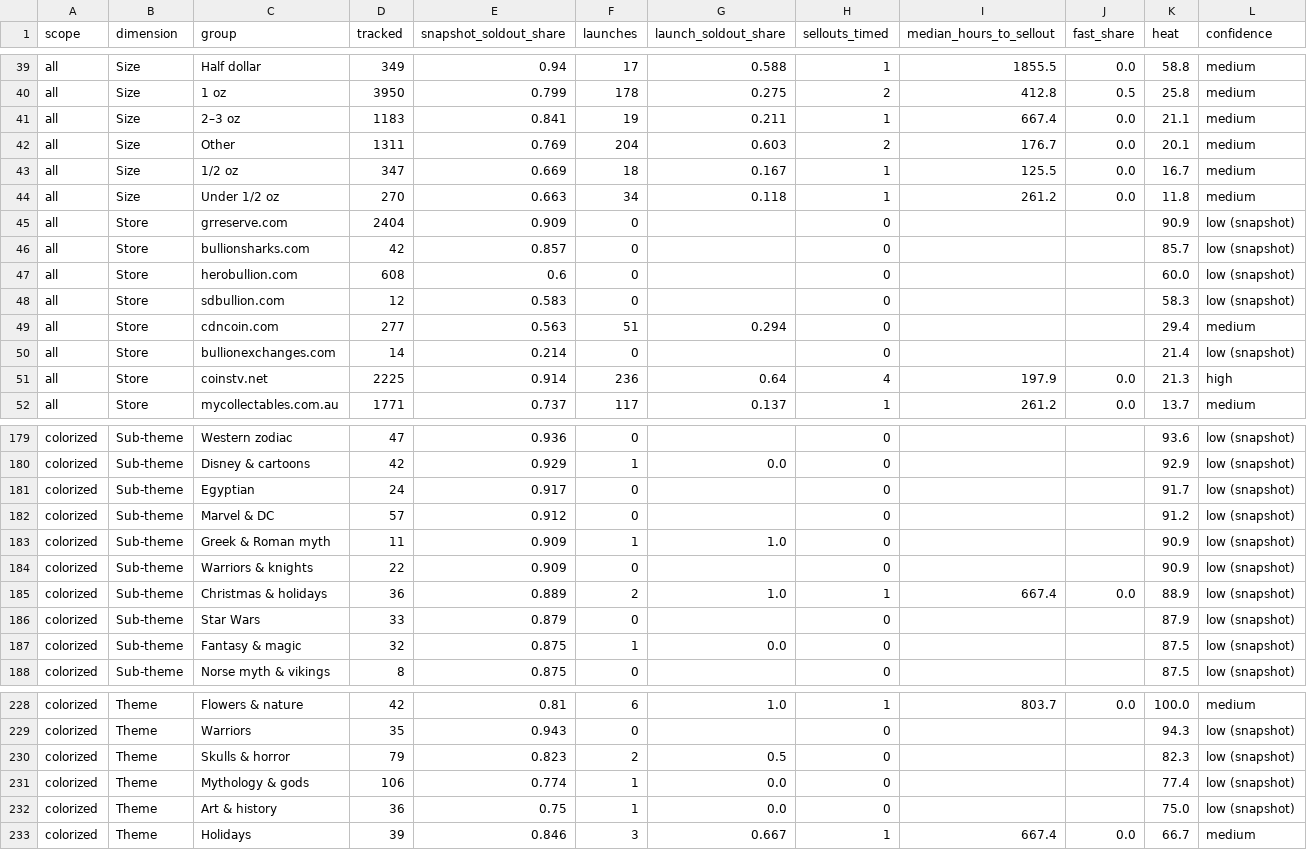
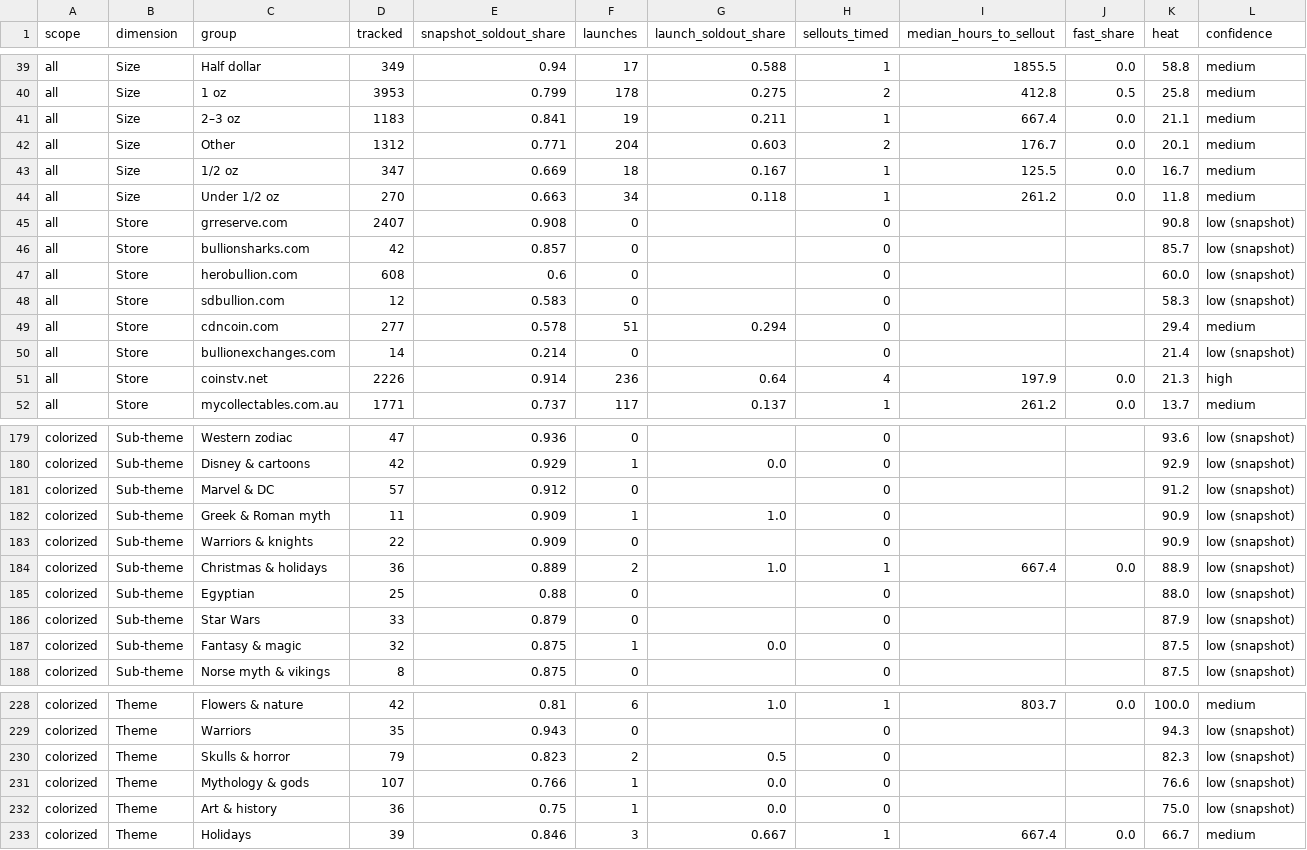
Before and after one commit to yazidTheThird/silver-market-heat-index, a CSV file: data/hot_groups.csv, drawn as a sheet; only a part is shown, gaps mark what is left out; removed rows and columns are numbered as before the commit, all else as after; the diff covers the shown part only; the diff names each change by its address in the sheet, - before the commit and + after, or states it on an @@ line.

```diff
--- a/data/hot_groups.csv
+++ b/data/hot_groups.csv
-D40 (tracked): 3950
+D40 (tracked): 3953
-D42 (tracked): 1311
+D42 (tracked): 1312
-E42 (snapshot_soldout_share): 0.769
+E42 (snapshot_soldout_share): 0.771
-D45 (tracked): 2404
+D45 (tracked): 2407
-E45 (snapshot_soldout_share): 0.909
+E45 (snapshot_soldout_share): 0.908
-K45 (heat): 90.9
+K45 (heat): 90.8
-E49 (snapshot_soldout_share): 0.563
+E49 (snapshot_soldout_share): 0.578
-D51 (tracked): 2225
+D51 (tracked): 2226
-row 181: colorized | Sub-theme | Egyptian | 24 | 0.917 | 0 |  | 0 |  |  | 91.7 | low (snapshot)
+row 185: colorized | Sub-theme | Egyptian | 25 | 0.88 | 0 |  | 0 |  |  | 88.0 | low (snapshot)
-D231 (tracked): 106
+D231 (tracked): 107
-E231 (snapshot_soldout_share): 0.774
+E231 (snapshot_soldout_share): 0.766
-K231 (heat): 77.4
+K231 (heat): 76.6
```
Also changed, not shown: 2 added rows, 2 removed rows and 84 edited cells elsewhere in this file, data/history.csv, 3 other files.
